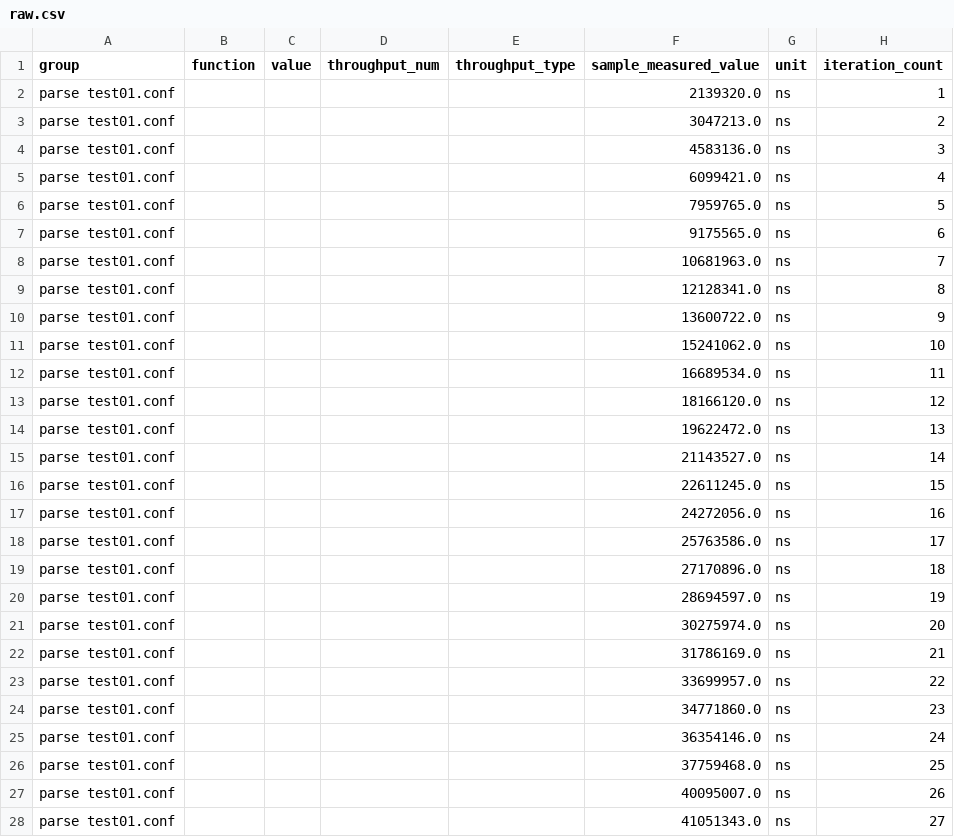
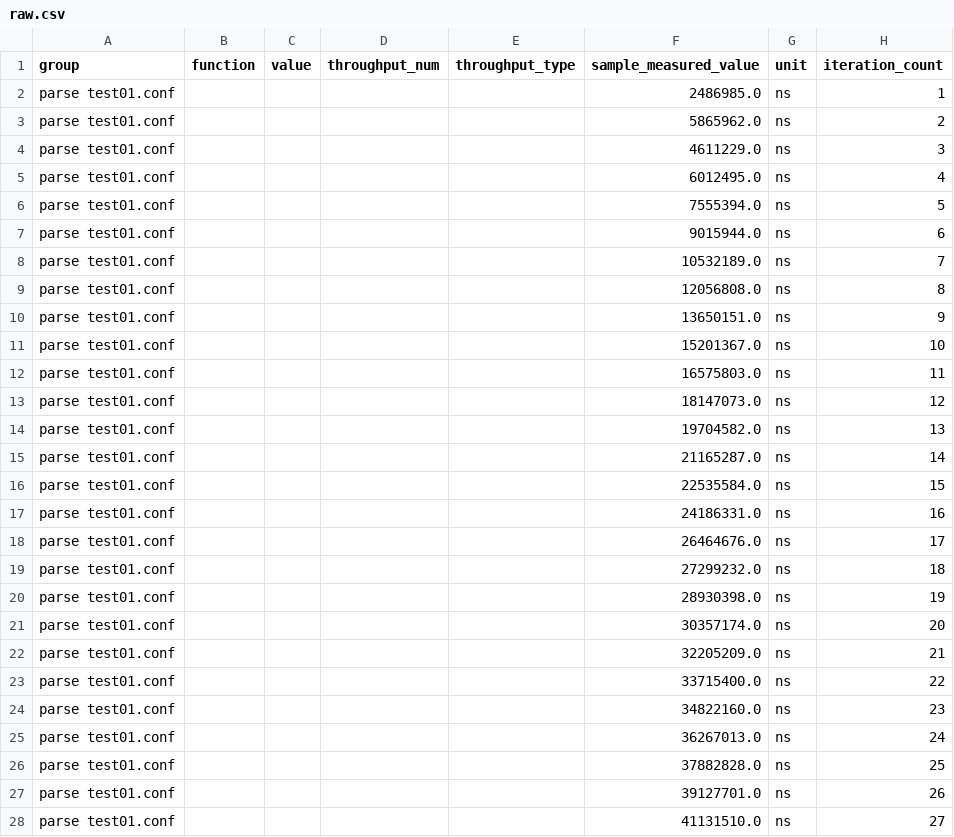
Before and after one commit to mredaelli/hocon.rs, a CSV file: parse test01.conf/base/raw.csv, drawn as a sheet; only a part is shown; the diff covers the shown part only.

```diff
--- a/parse test01.conf/base/raw.csv
+++ b/parse test01.conf/base/raw.csv
@@ -1,28 +1,28 @@
 group,function,value,throughput_num,throughput_type,sample_measured_value,unit,iteration_count
-parse test01.conf,,,,,2139320.0,ns,1
-parse test01.conf,,,,,3047213.0,ns,2
-parse test01.conf,,,,,4583136.0,ns,3
-parse test01.conf,,,,,6099421.0,ns,4
-parse test01.conf,,,,,7959765.0,ns,5
-parse test01.conf,,,,,9175565.0,ns,6
-parse test01.conf,,,,,10681963.0,ns,7
-parse test01.conf,,,,,12128341.0,ns,8
-parse test01.conf,,,,,13600722.0,ns,9
-parse test01.conf,,,,,15241062.0,ns,10
-parse test01.conf,,,,,16689534.0,ns,11
-parse test01.conf,,,,,18166120.0,ns,12
-parse test01.conf,,,,,19622472.0,ns,13
-parse test01.conf,,,,,21143527.0,ns,14
-parse test01.conf,,,,,22611245.0,ns,15
-parse test01.conf,,,,,24272056.0,ns,16
-parse test01.conf,,,,,25763586.0,ns,17
-parse test01.conf,,,,,27170896.0,ns,18
-parse test01.conf,,,,,28694597.0,ns,19
-parse test01.conf,,,,,30275974.0,ns,20
-parse test01.conf,,,,,31786169.0,ns,21
-parse test01.conf,,,,,33699957.0,ns,22
-parse test01.conf,,,,,34771860.0,ns,23
-parse test01.conf,,,,,36354146.0,ns,24
-parse test01.conf,,,,,37759468.0,ns,25
-parse test01.conf,,,,,40095007.0,ns,26
-parse test01.conf,,,,,41051343.0,ns,27
+parse test01.conf,,,,,2486985.0,ns,1
+parse test01.conf,,,,,5865962.0,ns,2
+parse test01.conf,,,,,4611229.0,ns,3
+parse test01.conf,,,,,6012495.0,ns,4
+parse test01.conf,,,,,7555394.0,ns,5
+parse test01.conf,,,,,9015944.0,ns,6
+parse test01.conf,,,,,10532189.0,ns,7
+parse test01.conf,,,,,12056808.0,ns,8
+parse test01.conf,,,,,13650151.0,ns,9
+parse test01.conf,,,,,15201367.0,ns,10
+parse test01.conf,,,,,16575803.0,ns,11
+parse test01.conf,,,,,18147073.0,ns,12
+parse test01.conf,,,,,19704582.0,ns,13
+parse test01.conf,,,,,21165287.0,ns,14
+parse test01.conf,,,,,22535584.0,ns,15
+parse test01.conf,,,,,24186331.0,ns,16
+parse test01.conf,,,,,26464676.0,ns,17
+parse test01.conf,,,,,27299232.0,ns,18
+parse test01.conf,,,,,28930398.0,ns,19
+parse test01.conf,,,,,30357174.0,ns,20
+parse test01.conf,,,,,32205209.0,ns,21
+parse test01.conf,,,,,33715400.0,ns,22
+parse test01.conf,,,,,34822160.0,ns,23
+parse test01.conf,,,,,36267013.0,ns,24
+parse test01.conf,,,,,37882828.0,ns,25
+parse test01.conf,,,,,39127701.0,ns,26
+parse test01.conf,,,,,41131510.0,ns,27
```
Also changed, not shown: 73 edited cells elsewhere in this file, parse test01.conf/new/raw.csv, 22 other files.
